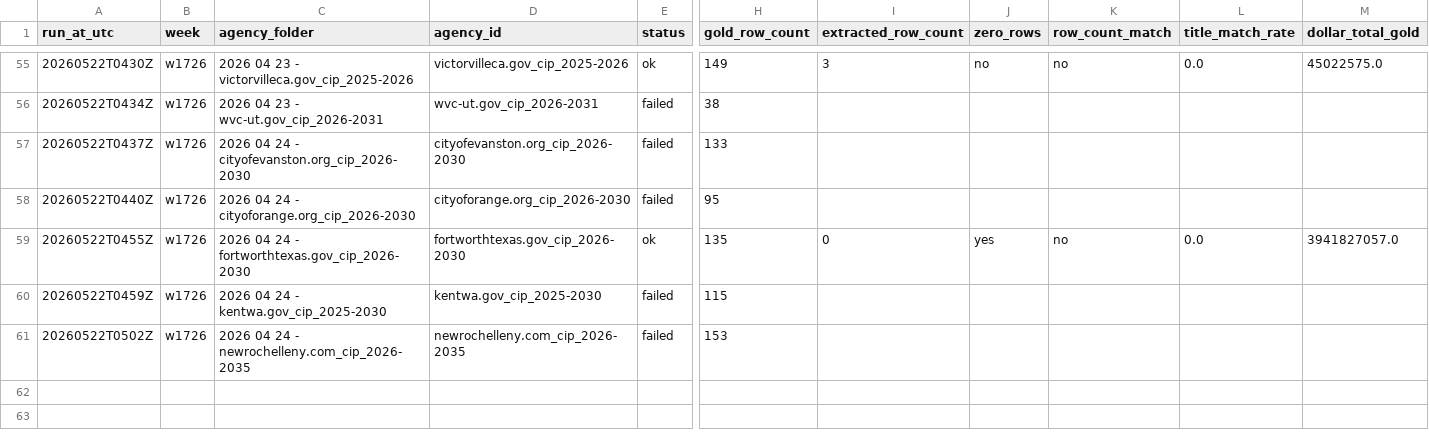
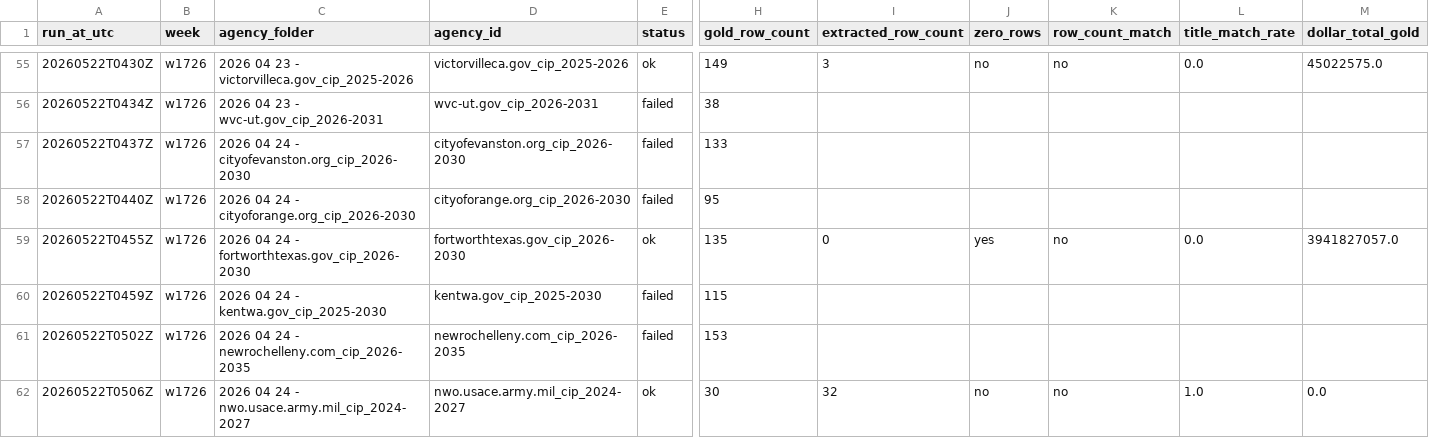
Before and after one commit to firmographs/colab-cip-extract, a CSV file: regression_results/regression_w1726.csv, drawn as a sheet; only a part is shown, gaps mark what is left out; rows hold the shown columns only; the diff names each change by its address in the sheet, - before the commit and + after, or states it on an @@ line.

Commit message:
regression: w1726/nwo.usace.army.mil_cip_2024-2027 — ok (61/63)

```diff
--- a/regression_results/regression_w1726.csv
+++ b/regression_results/regression_w1726.csv
+row 62: 20260522T0506Z | w1726 | 2026 04 24 - nwo.usace.army.mil_cip_2024-2027 | nwo.usace.army.mil_cip_2024-2027 | ok | 30 | 32 | no | no | 1.0 | 0.0
```
